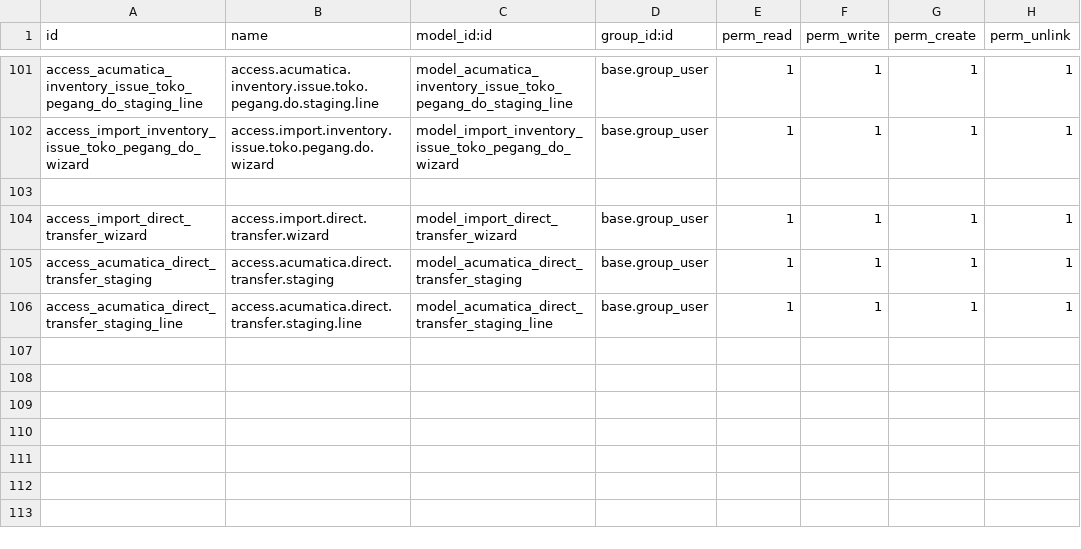
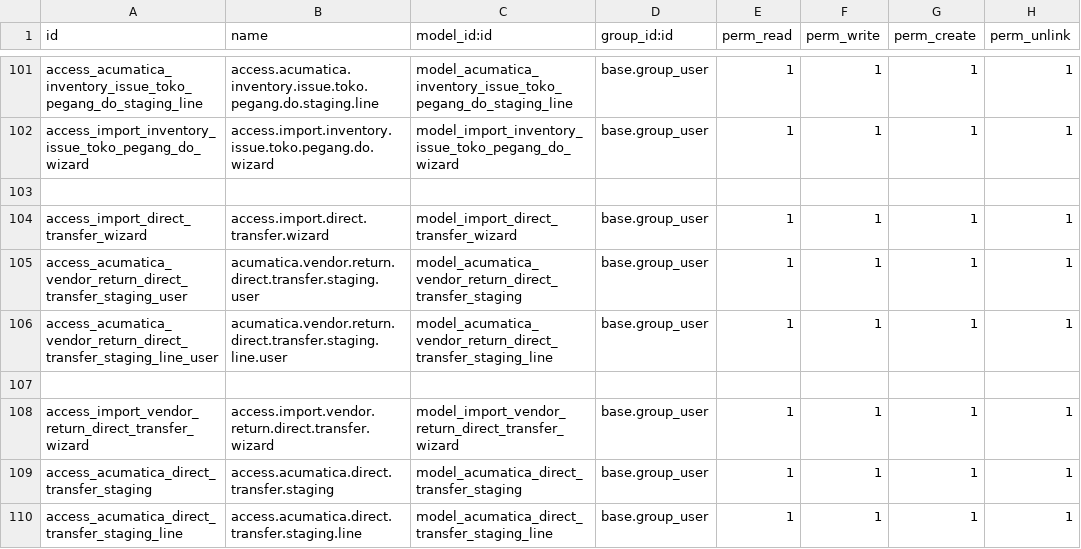
Before and after one commit to Agilar011/WMS-Tijari, a CSV file: acumatica_all_import/security/ir.model.access.csv, drawn as a sheet; only a part is shown, gaps mark what is left out; the diff names each change by its address in the sheet, - before the commit and + after, or states it on an @@ line.

Commit message:
checkpoint picking_type vendor return direct transfer

```diff
--- a/acumatica_all_import/security/ir.model.access.csv
+++ b/acumatica_all_import/security/ir.model.access.csv
+row 105: access_acumatica_vendor_return_direct_transfer_staging_user | acumatica.vendor.return.direct.transfer.staging.user | model_acumatica_vendor_return_direct_transfer_staging | base.group_user | 1 | 1 | 1 | 1
+row 106: access_acumatica_vendor_return_direct_transfer_staging_line_user | acumatica.vendor.return.direct.transfer.staging.line.user | model_acumatica_vendor_return_direct_transfer_staging_line | base.group_user | 1 | 1 | 1 | 1
+row 107: (empty)
+row 108: access_import_vendor_return_direct_transfer_wizard | access.import.vendor.return.direct.transfer.wizard | model_import_vendor_return_direct_transfer_wizard | base.group_user | 1 | 1 | 1 | 1
```
Also changed, not shown: 8 other files.
